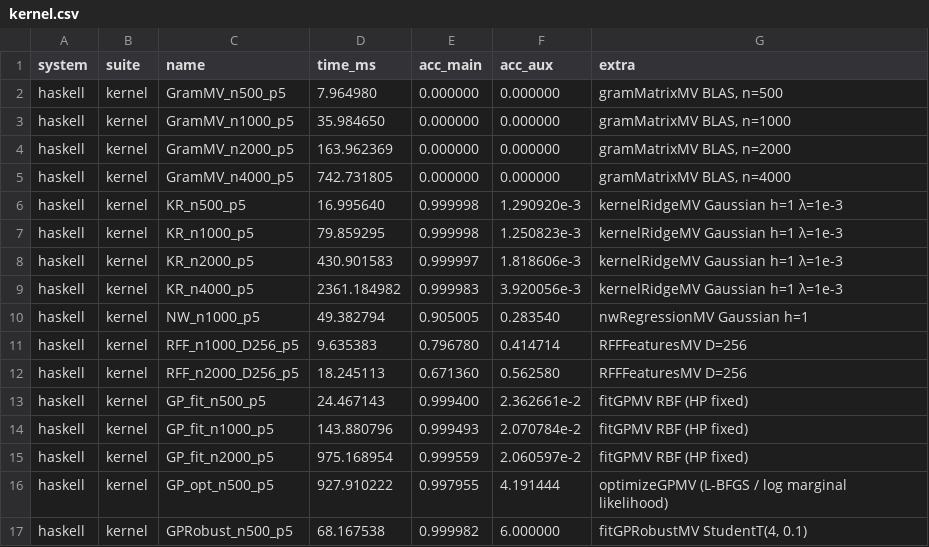
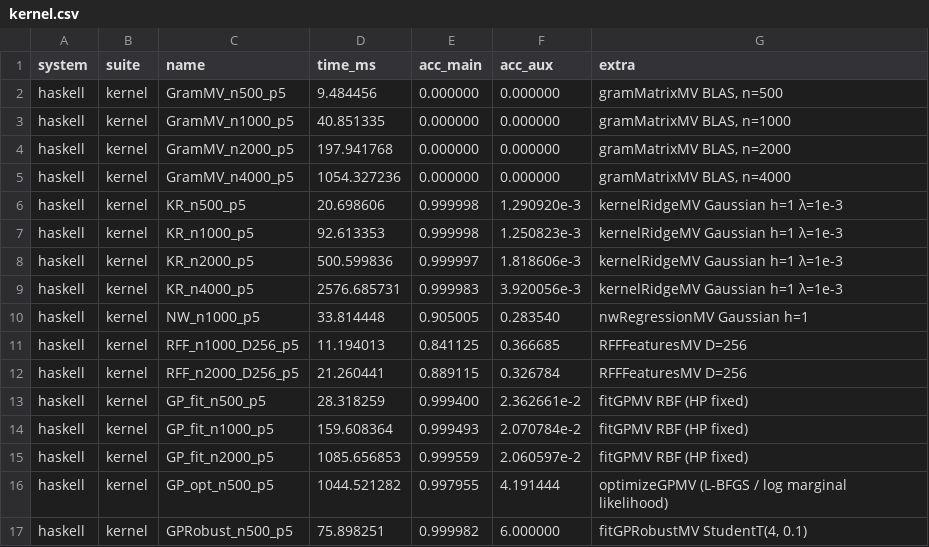
Before and after one commit to frenzieddoll/hanalyze, a CSV file: bench/results/haskell/kernel.csv, drawn as a sheet.

Commit message:
perf(kernel): NW MV の row-scaling を broadcast 化、1.35× 高速化 (P35)
`Model.Kernel.nwRegressionMV` の最終段で `LA.diag safe LA.<> num` を
使っていたため、m=1000 で m×m = 1M 要素の密 diag 行列を毎回 alloc し、
ほぼ全要素ゼロの GEMM を実行していた (B10a quantile IRLS と同じ
アンチパターン)。

`LA.outer safe (LA.konst 1 q)` で m×q broadcast を作り
`safeBcast * num` の elementwise 乗算に置換。

ベンチ (n=1000 p=5, single-thread):
- NW_n1000_p5: 45.5 → 33.8 ms (1.35×)

残り gap (vs sklearn 9.4 ms = 3.6×) は kernel matrix 構築の
`exp()` 評価 (1M calls × cmap) で、KR/GP と同じ FFI 天井。

全 238 テストパス。

```diff
--- a/bench/results/haskell/kernel.csv
+++ b/bench/results/haskell/kernel.csv
@@ -1,17 +1,17 @@
 system,suite,name,time_ms,acc_main,acc_aux,extra
-haskell,kernel,GramMV_n500_p5,7.964980,0.000000,0.000000,"gramMatrixMV BLAS, n=500"
-haskell,kernel,GramMV_n1000_p5,35.984650,0.000000,0.000000,"gramMatrixMV BLAS, n=1000"
-haskell,kernel,GramMV_n2000_p5,163.962369,0.000000,0.000000,"gramMatrixMV BLAS, n=2000"
-haskell,kernel,GramMV_n4000_p5,742.731805,0.000000,0.000000,"gramMatrixMV BLAS, n=4000"
-haskell,kernel,KR_n500_p5,16.995640,0.999998,1.290920e-3,kernelRidgeMV Gaussian h=1 λ=1e-3
-haskell,kernel,KR_n1000_p5,79.859295,0.999998,1.250823e-3,kernelRidgeMV Gaussian h=1 λ=1e-3
-haskell,kernel,KR_n2000_p5,430.901583,0.999997,1.818606e-3,kernelRidgeMV Gaussian h=1 λ=1e-3
-haskell,kernel,KR_n4000_p5,2361.184982,0.999983,3.920056e-3,kernelRidgeMV Gaussian h=1 λ=1e-3
-haskell,kernel,NW_n1000_p5,49.382794,0.905005,0.283540,nwRegressionMV Gaussian h=1
-haskell,kernel,RFF_n1000_D256_p5,9.635383,0.796780,0.414714,RFFFeaturesMV D=256
-haskell,kernel,RFF_n2000_D256_p5,18.245113,0.671360,0.562580,RFFFeaturesMV D=256
-haskell,kernel,GP_fit_n500_p5,24.467143,0.999400,2.362661e-2,fitGPMV RBF (HP fixed)
-haskell,kernel,GP_fit_n1000_p5,143.880796,0.999493,2.070784e-2,fitGPMV RBF (HP fixed)
-haskell,kernel,GP_fit_n2000_p5,975.168954,0.999559,2.060597e-2,fitGPMV RBF (HP fixed)
-haskell,kernel,GP_opt_n500_p5,927.910222,0.997955,4.191444,optimizeGPMV (L-BFGS / log marginal likelihood)
-haskell,kernel,GPRobust_n500_p5,68.167538,0.999982,6.000000,"fitGPRobustMV StudentT(4, 0.1)"
+haskell,kernel,GramMV_n500_p5,9.484456,0.000000,0.000000,"gramMatrixMV BLAS, n=500"
+haskell,kernel,GramMV_n1000_p5,40.851335,0.000000,0.000000,"gramMatrixMV BLAS, n=1000"
+haskell,kernel,GramMV_n2000_p5,197.941768,0.000000,0.000000,"gramMatrixMV BLAS, n=2000"
+haskell,kernel,GramMV_n4000_p5,1054.327236,0.000000,0.000000,"gramMatrixMV BLAS, n=4000"
+haskell,kernel,KR_n500_p5,20.698606,0.999998,1.290920e-3,kernelRidgeMV Gaussian h=1 λ=1e-3
+haskell,kernel,KR_n1000_p5,92.613353,0.999998,1.250823e-3,kernelRidgeMV Gaussian h=1 λ=1e-3
+haskell,kernel,KR_n2000_p5,500.599836,0.999997,1.818606e-3,kernelRidgeMV Gaussian h=1 λ=1e-3
+haskell,kernel,KR_n4000_p5,2576.685731,0.999983,3.920056e-3,kernelRidgeMV Gaussian h=1 λ=1e-3
+haskell,kernel,NW_n1000_p5,33.814448,0.905005,0.283540,nwRegressionMV Gaussian h=1
+haskell,kernel,RFF_n1000_D256_p5,11.194013,0.841125,0.366685,RFFFeaturesMV D=256
+haskell,kernel,RFF_n2000_D256_p5,21.260441,0.889115,0.326784,RFFFeaturesMV D=256
+haskell,kernel,GP_fit_n500_p5,28.318259,0.999400,2.362661e-2,fitGPMV RBF (HP fixed)
+haskell,kernel,GP_fit_n1000_p5,159.608364,0.999493,2.070784e-2,fitGPMV RBF (HP fixed)
+haskell,kernel,GP_fit_n2000_p5,1085.656853,0.999559,2.060597e-2,fitGPMV RBF (HP fixed)
+haskell,kernel,GP_opt_n500_p5,1044.521282,0.997955,4.191444,optimizeGPMV (L-BFGS / log marginal likelihood)
+haskell,kernel,GPRobust_n500_p5,75.898251,0.999982,6.000000,"fitGPRobustMV StudentT(4, 0.1)"
```
Also changed, not shown: 2 other files.
